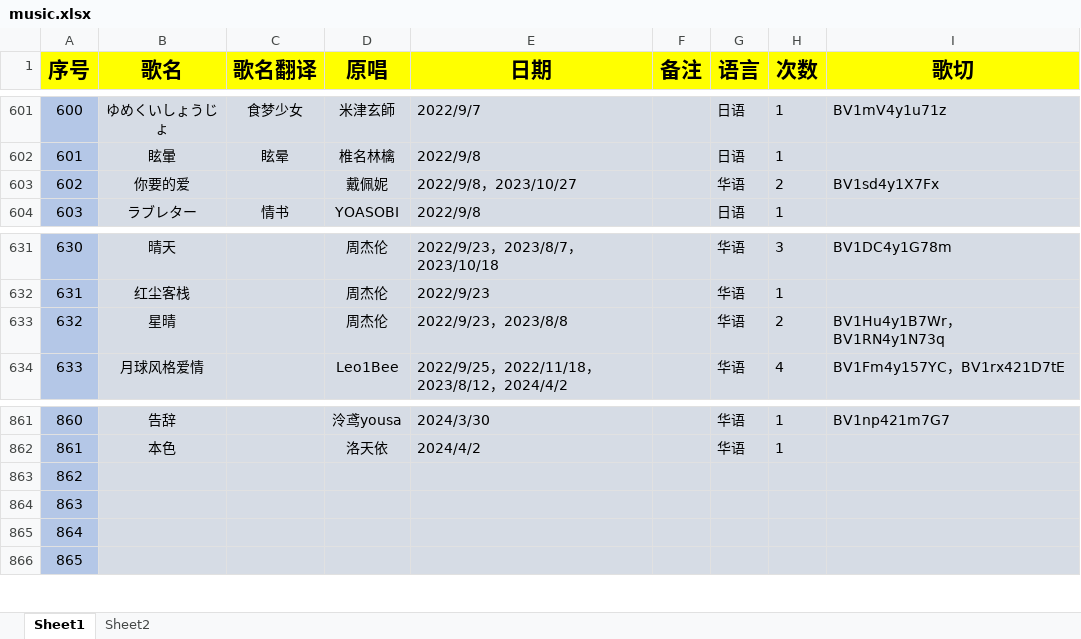
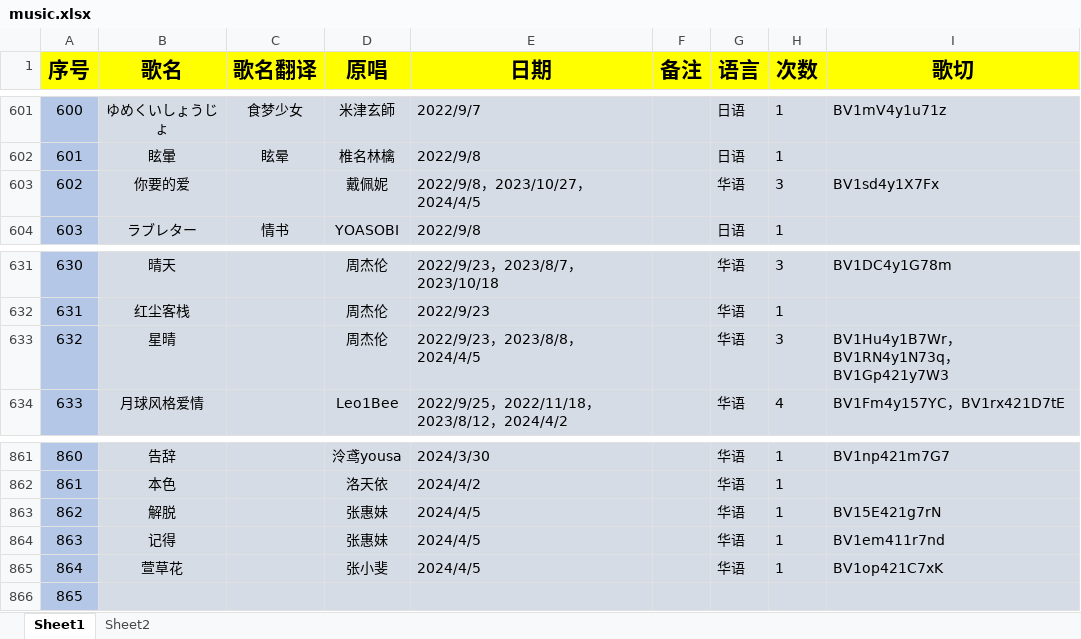
Before and after one commit to starsJuly/sui-song-list, an Excel workbook: scripts/music.xlsx, sheet Sheet1, drawn as a sheet; only a part is shown, gaps mark what is left out; values as stored, in another font and other column widths than the file's, no borders; the diff names each change by its address in the sheet, - before the commit and + after, or states it on an @@ line.

Commit message:
更新歌单 2024.4.5
更新歌单 2024.4.5

```diff
--- a/scripts/music.xlsx (sheet Sheet1)
+++ b/scripts/music.xlsx (sheet Sheet1)
-E603 (日期): 2022/9/8，2023/10/27
+E603 (日期): 2022/9/8，2023/10/27，2024/4/5
-H603 (次数): 2
+H603 (次数): 3
-E633 (日期): 2022/9/23，2023/8/8
+E633 (日期): 2022/9/23，2023/8/8，2024/4/5
-H633 (次数): 2
+H633 (次数): 3
-I633 (歌切): BV1Hu4y1B7Wr，BV1RN4y1N73q
+I633 (歌切): BV1Hu4y1B7Wr，BV1RN4y1N73q，BV1Gp421y7W3
-B863 (歌名): (empty)
+B863 (歌名): 解脱
-D863:D864 (原唱): (empty)
+D863:D864 (原唱): 张惠妹
-E863:E865 (日期): (empty)
+E863:E865 (日期): 2024/4/5
-G863:G865 (语言): (empty)
+G863:G865 (语言): 华语
-H863:H865 (次数): (empty)
+H863:H865 (次数): 1
-I863 (歌切): (empty)
+I863 (歌切): BV15E421g7rN
-B864 (歌名): (empty)
+B864 (歌名): 记得
-I864 (歌切): (empty)
+I864 (歌切): BV1em411r7nd
-B865 (歌名): (empty)
+B865 (歌名): 萱草花
-D865 (原唱): (empty)
+D865 (原唱): 张小斐
-I865 (歌切): (empty)
+I865 (歌切): BV1op421C7xK
```
